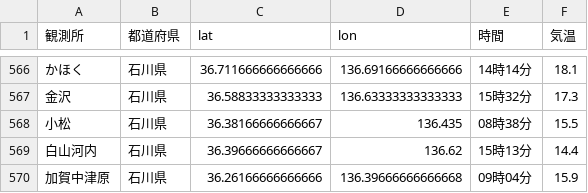
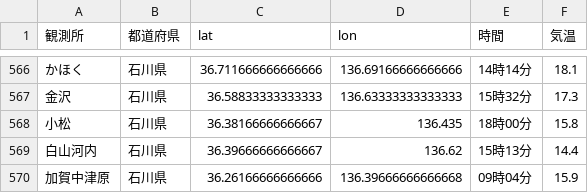
Before and after one commit to Nikkei-Visual-Data-Journalism/JMA, a CSV file: maxtem.csv, drawn as a sheet; only a part is shown, gaps mark what is left out.

Commit message:
Update csv files

```diff
--- a/maxtem.csv
+++ b/maxtem.csv
@@ -567,3 +567,3 @@
 金沢,石川県,36.58833333333333,136.63333333333333,15時32分,17.3
-小松,石川県,36.38166666666667,136.435,08時38分,15.5
+小松,石川県,36.38166666666667,136.435,18時00分,15.8
 白山河内,石川県,36.39666666666667,136.62,15時13分,14.4
```
